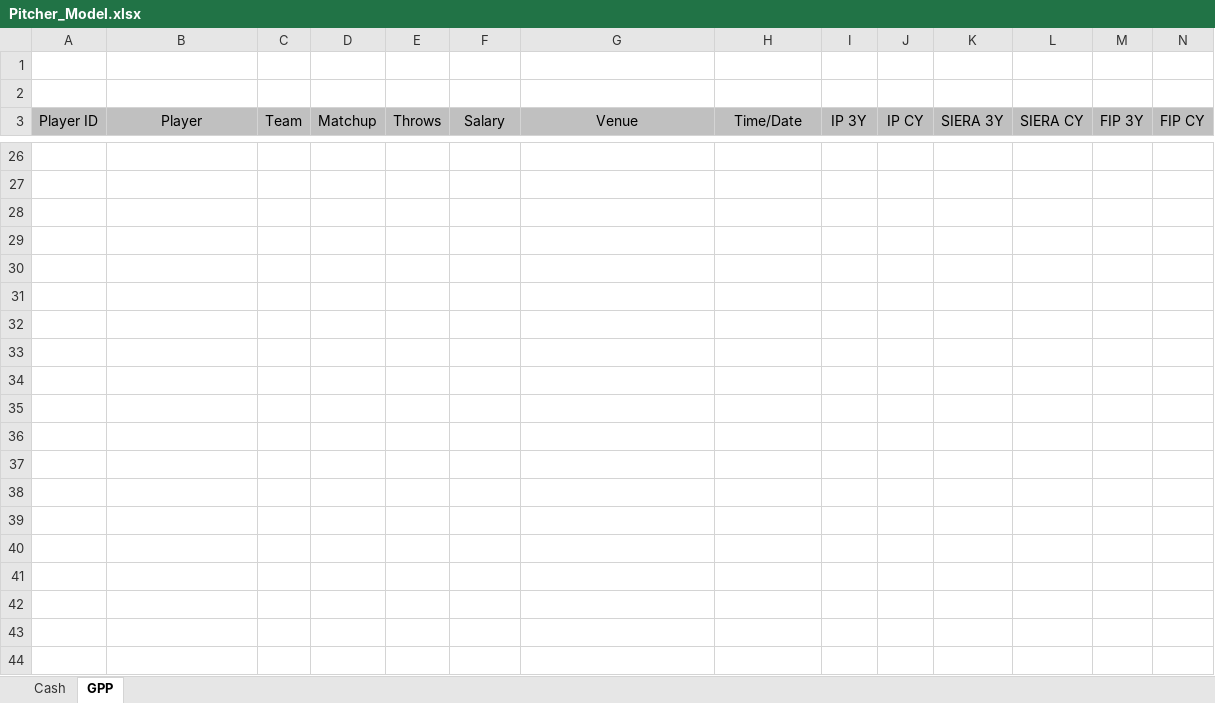
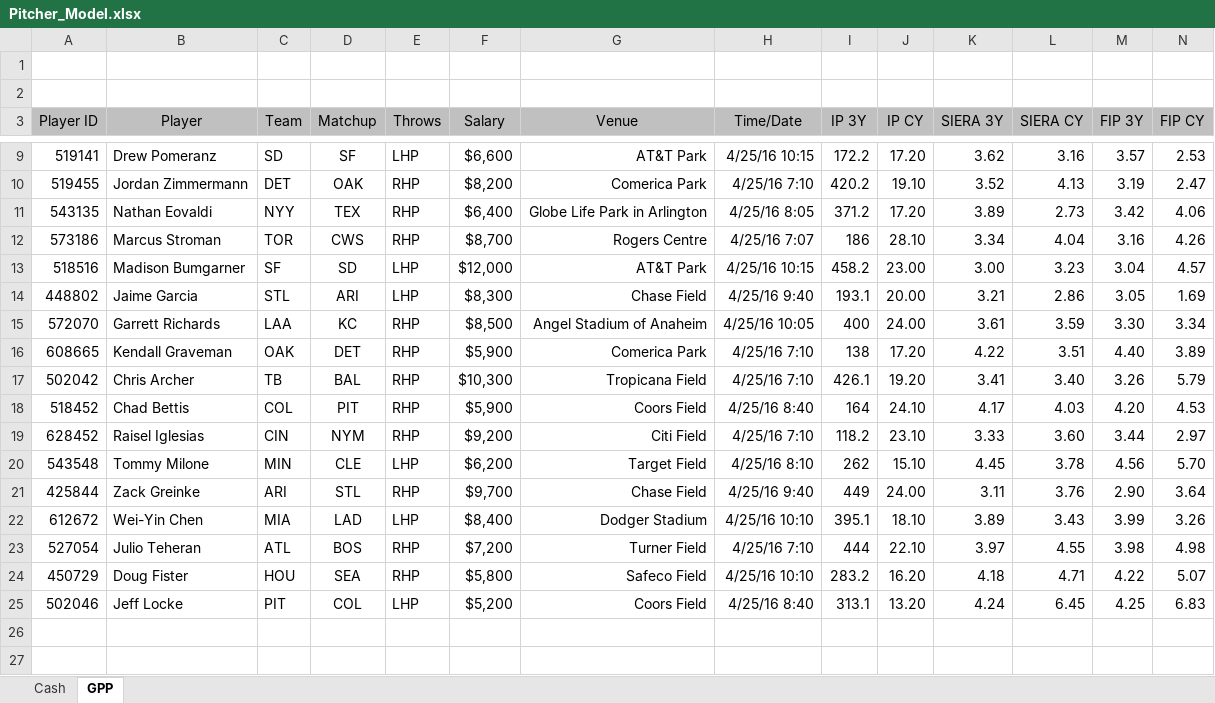
Before and after one commit to BenikaH/mlb-dfs, an Excel workbook: Excel/Pitcher_Model.xlsx, sheet GPP, drawn as a sheet; only a part is shown, gaps mark what is left out; the shorter side is filled out with more unchanged rows; values as stored, in another font and other column widths than the file's, no borders; conditional formats not drawn; rows hold the shown columns only; the diff covers the shown part only; the diff names each change by its address in the sheet, - before the commit and + after, or states it on an @@ line.

```diff
--- a/Excel/Pitcher_Model.xlsx (sheet GPP)
+++ b/Excel/Pitcher_Model.xlsx (sheet GPP)
+row 9: 519141 | Drew Pomeranz | SD | SF | LHP | $6,600 | AT&T Park | 4/25/16 10:15 | 172.2 | 17.20 | 3.62 | 3.16 | 3.57 | 2.53
+row 10: 519455 | Jordan Zimmermann | DET | OAK | RHP | $8,200 | Comerica Park | 4/25/16 7:10 | 420.2 | 19.10 | 3.52 | 4.13 | 3.19 | 2.47
+row 11: 543135 | Nathan Eovaldi | NYY | TEX | RHP | $6,400 | Globe Life Park in Arlington | 4/25/16 8:05 | 371.2 | 17.20 | 3.89 | 2.73 | 3.42 | 4.06
+row 12: 573186 | Marcus Stroman | TOR | CWS | RHP | $8,700 | Rogers Centre | 4/25/16 7:07 | 186 | 28.10 | 3.34 | 4.04 | 3.16 | 4.26
+row 13: 518516 | Madison Bumgarner | SF | SD | LHP | $12,000 | AT&T Park | 4/25/16 10:15 | 458.2 | 23.00 | 3.00 | 3.23 | 3.04 | 4.57
+row 14: 448802 | Jaime Garcia | STL | ARI | LHP | $8,300 | Chase Field | 4/25/16 9:40 | 193.1 | 20.00 | 3.21 | 2.86 | 3.05 | 1.69
+row 15: 572070 | Garrett Richards | LAA | KC | RHP | $8,500 | Angel Stadium of Anaheim | 4/25/16 10:05 | 400 | 24.00 | 3.61 | 3.59 | 3.30 | 3.34
+row 16: 608665 | Kendall Graveman | OAK | DET | RHP | $5,900 | Comerica Park | 4/25/16 7:10 | 138 | 17.20 | 4.22 | 3.51 | 4.40 | 3.89
+row 17: 502042 | Chris Archer | TB | BAL | RHP | $10,300 | Tropicana Field | 4/25/16 7:10 | 426.1 | 19.20 | 3.41 | 3.40 | 3.26 | 5.79
+row 18: 518452 | Chad Bettis | COL | PIT | RHP | $5,900 | Coors Field | 4/25/16 8:40 | 164 | 24.10 | 4.17 | 4.03 | 4.20 | 4.53
+row 19: 628452 | Raisel Iglesias | CIN | NYM | RHP | $9,200 | Citi Field | 4/25/16 7:10 | 118.2 | 23.10 | 3.33 | 3.60 | 3.44 | 2.97
+row 20: 543548 | Tommy Milone | MIN | CLE | LHP | $6,200 | Target Field | 4/25/16 8:10 | 262 | 15.10 | 4.45 | 3.78 | 4.56 | 5.70
+row 21: 425844 | Zack Greinke | ARI | STL | RHP | $9,700 | Chase Field | 4/25/16 9:40 | 449 | 24.00 | 3.11 | 3.76 | 2.90 | 3.64
+row 22: 612672 | Wei-Yin Chen | MIA | LAD | LHP | $8,400 | Dodger Stadium | 4/25/16 10:10 | 395.1 | 18.10 | 3.89 | 3.43 | 3.99 | 3.26
+row 23: 527054 | Julio Teheran | ATL | BOS | RHP | $7,200 | Turner Field | 4/25/16 7:10 | 444 | 22.10 | 3.97 | 4.55 | 3.98 | 4.98
+row 24: 450729 | Doug Fister | HOU | SEA | RHP | $5,800 | Safeco Field | 4/25/16 10:10 | 283.2 | 16.20 | 4.18 | 4.71 | 4.22 | 5.07
+row 25: 502046 | Jeff Locke | PIT | COL | LHP | $5,200 | Coors Field | 4/25/16 8:40 | 313.1 | 13.20 | 4.24 | 6.45 | 4.25 | 6.83
```
Also changed, not shown: 4 added rows, 21 removed rows and 39 edited cells elsewhere in this sheet, sheet Cash, hidden cells, 1 other file.
